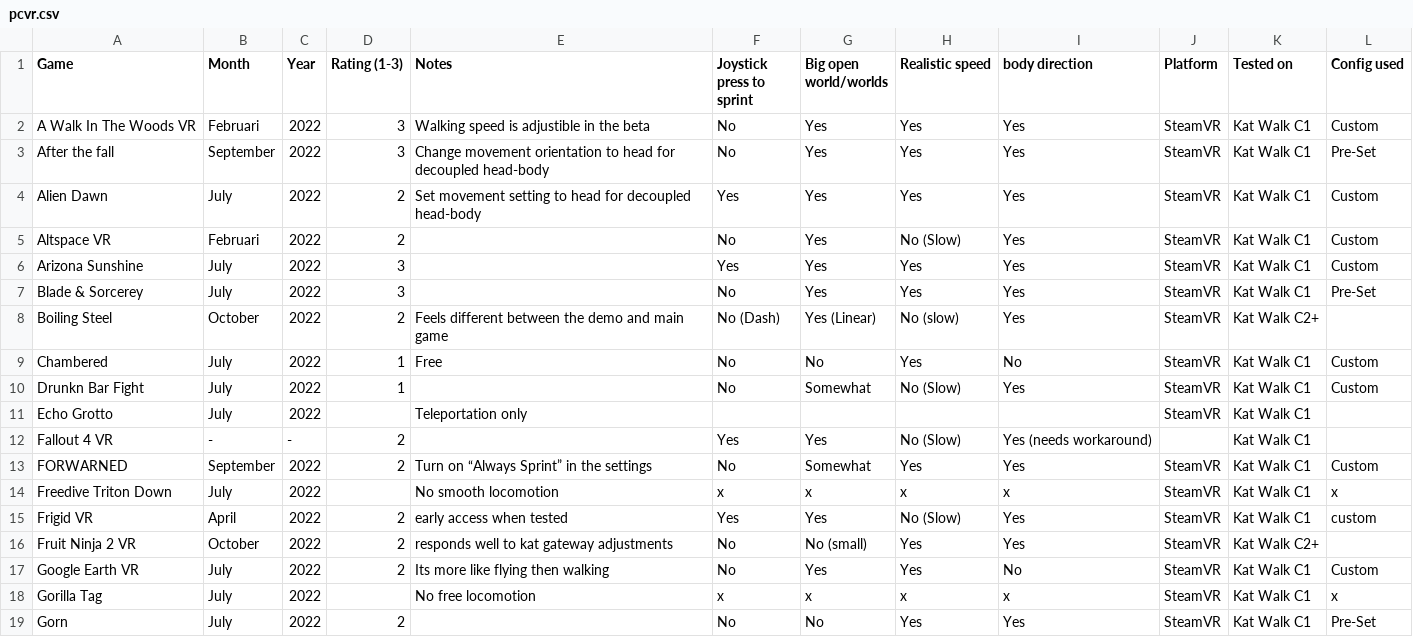
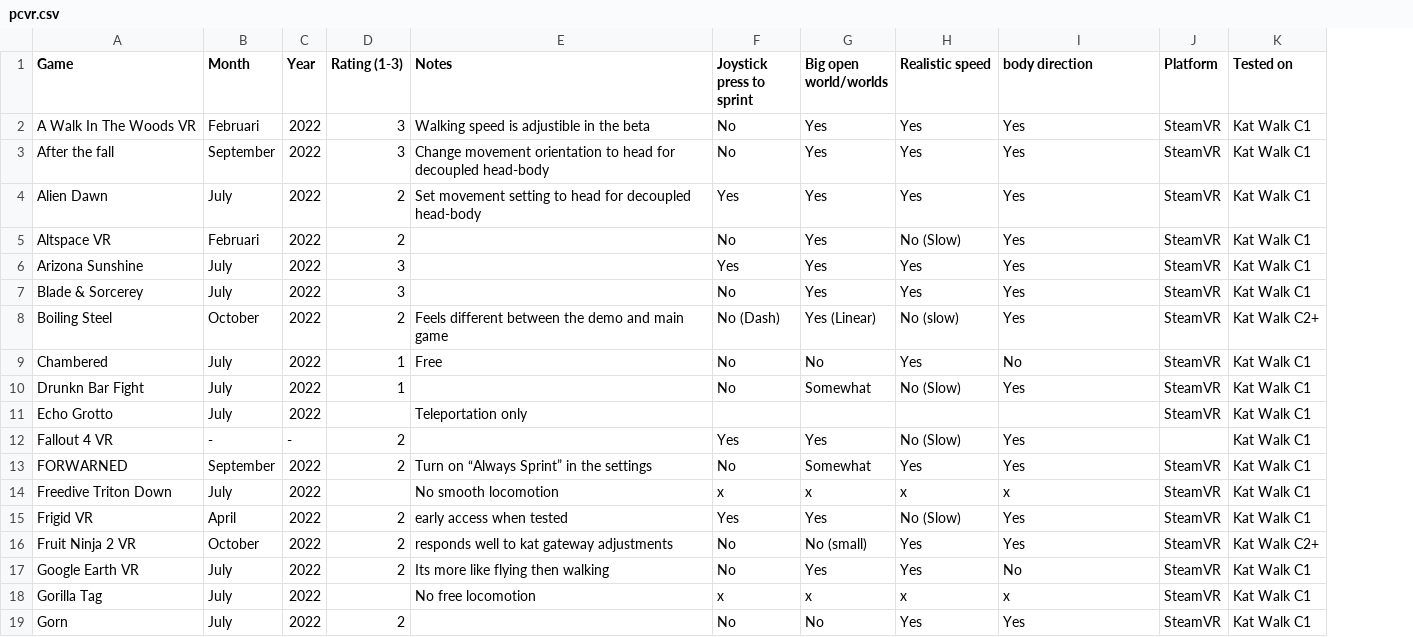
Before and after one commit to dokterkats/katDB, a CSV file: lists/pcvr.csv, drawn as a sheet; only a part is shown; the diff names each change by its address in the sheet, - before the commit and + after, or states it on an @@ line.

Commit message:
Add files via upload

```diff
--- a/lists/pcvr.csv
+++ b/lists/pcvr.csv
-column L (Config used), rows 2-19: Custom | Pre-Set | Custom | Custom | Custom | Pre-Set |  | Custom | Custom |  |  | Custom | x | custom |  | Custom | x | Pre-Set
-I12 (body direction): Yes (needs workaround)
+I12 (body direction): Yes
```
